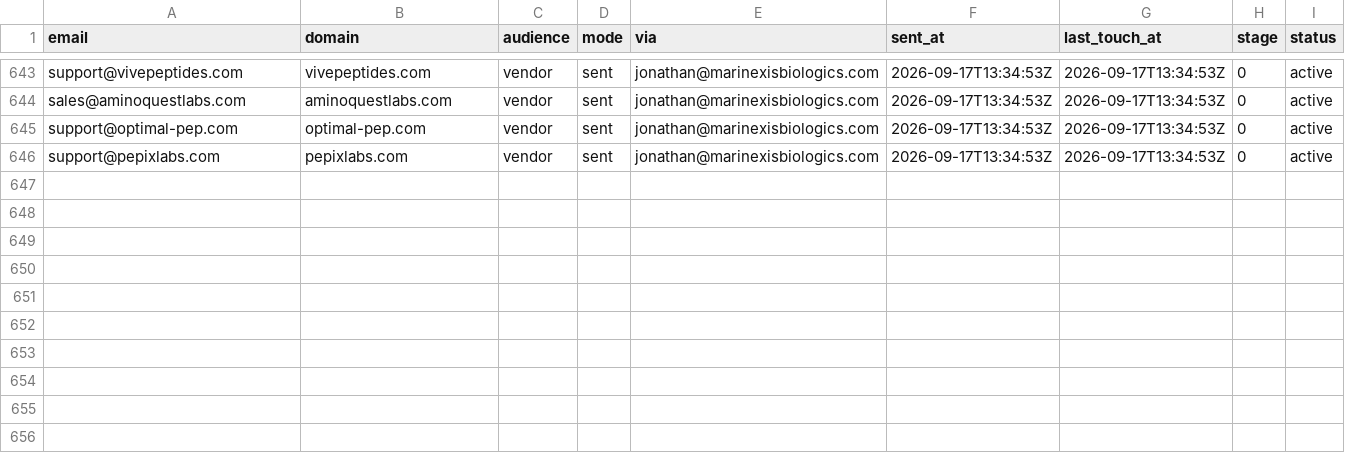
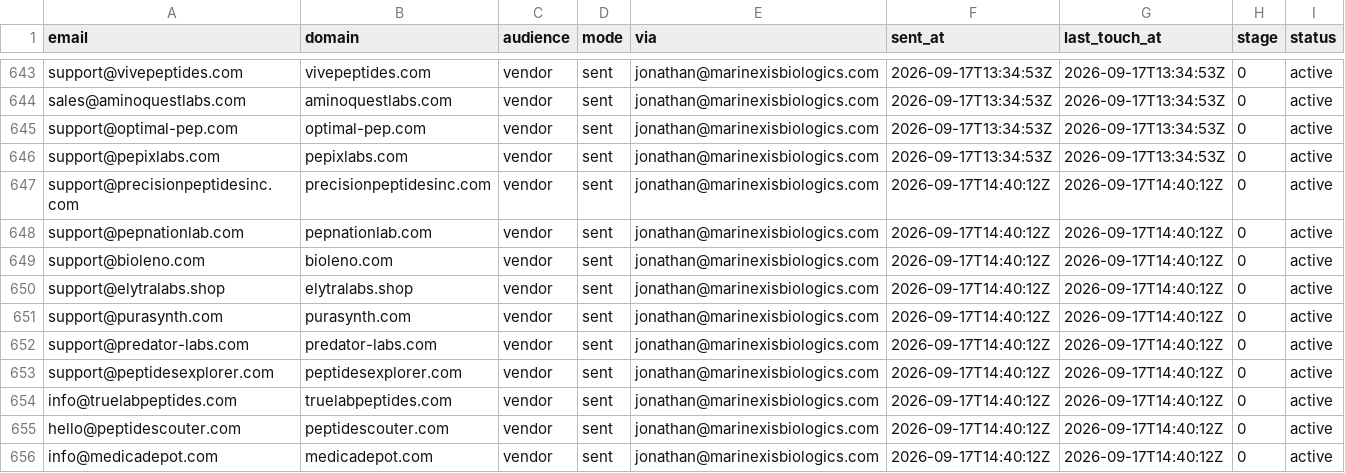
Before and after one commit to cfnoperations1-cell/g, a CSV file: outreach/sent_log.csv, drawn as a sheet; only a part is shown, gaps mark what is left out; the diff names each change by its address in the sheet, - before the commit and + after, or states it on an @@ line.

```diff
--- a/outreach/sent_log.csv
+++ b/outreach/sent_log.csv
+row 647: support@precisionpeptidesinc.com | precisionpeptidesinc.com | vendor | sent | jonathan@marinexisbiologics.com | 2026-09-17T14:40:12Z | 2026-09-17T14:40:12Z | 0 | active
+row 648: support@pepnationlab.com | pepnationlab.com | vendor | sent | jonathan@marinexisbiologics.com | 2026-09-17T14:40:12Z | 2026-09-17T14:40:12Z | 0 | active
+row 649: support@bioleno.com | bioleno.com | vendor | sent | jonathan@marinexisbiologics.com | 2026-09-17T14:40:12Z | 2026-09-17T14:40:12Z | 0 | active
+row 650: support@elytralabs.shop | elytralabs.shop | vendor | sent | jonathan@marinexisbiologics.com | 2026-09-17T14:40:12Z | 2026-09-17T14:40:12Z | 0 | active
+row 651: support@purasynth.com | purasynth.com | vendor | sent | jonathan@marinexisbiologics.com | 2026-09-17T14:40:12Z | 2026-09-17T14:40:12Z | 0 | active
+row 652: support@predator-labs.com | predator-labs.com | vendor | sent | jonathan@marinexisbiologics.com | 2026-09-17T14:40:12Z | 2026-09-17T14:40:12Z | 0 | active
+row 653: support@peptidesexplorer.com | peptidesexplorer.com | vendor | sent | jonathan@marinexisbiologics.com | 2026-09-17T14:40:12Z | 2026-09-17T14:40:12Z | 0 | active
+row 654: info@truelabpeptides.com | truelabpeptides.com | vendor | sent | jonathan@marinexisbiologics.com | 2026-09-17T14:40:12Z | 2026-09-17T14:40:12Z | 0 | active
+row 655: hello@peptidescouter.com | peptidescouter.com | vendor | sent | jonathan@marinexisbiologics.com | 2026-09-17T14:40:12Z | 2026-09-17T14:40:12Z | 0 | active
+row 656: info@medicadepot.com | medicadepot.com | vendor | sent | jonathan@marinexisbiologics.com | 2026-09-17T14:40:12Z | 2026-09-17T14:40:12Z | 0 | active
```
Also changed, not shown: outreach/contacted.csv, outreach/not_yet_emailed.csv, 3 other files.
